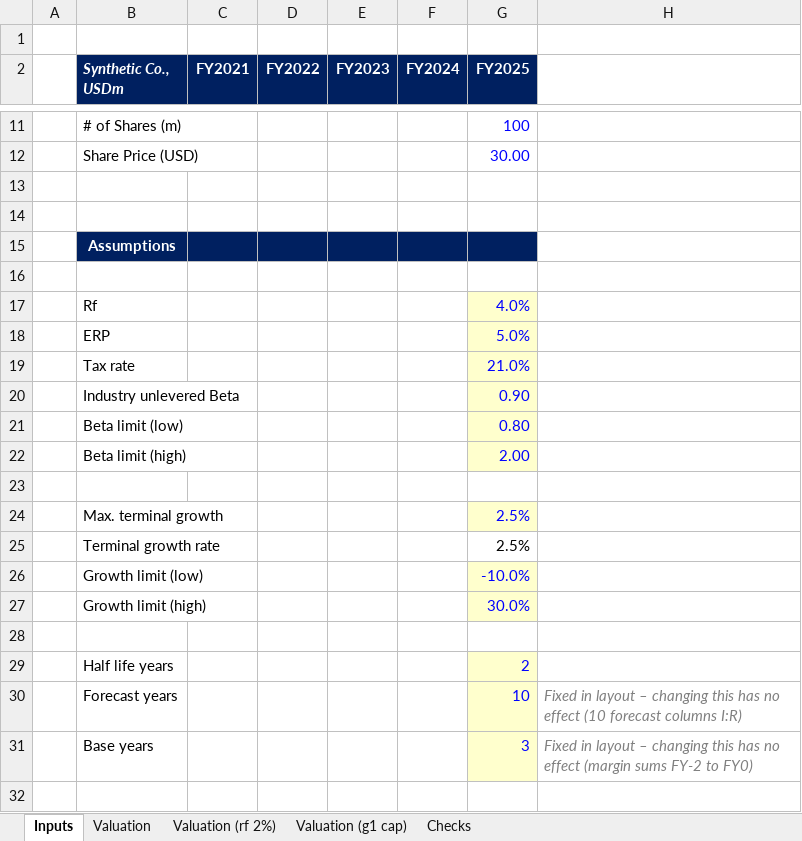
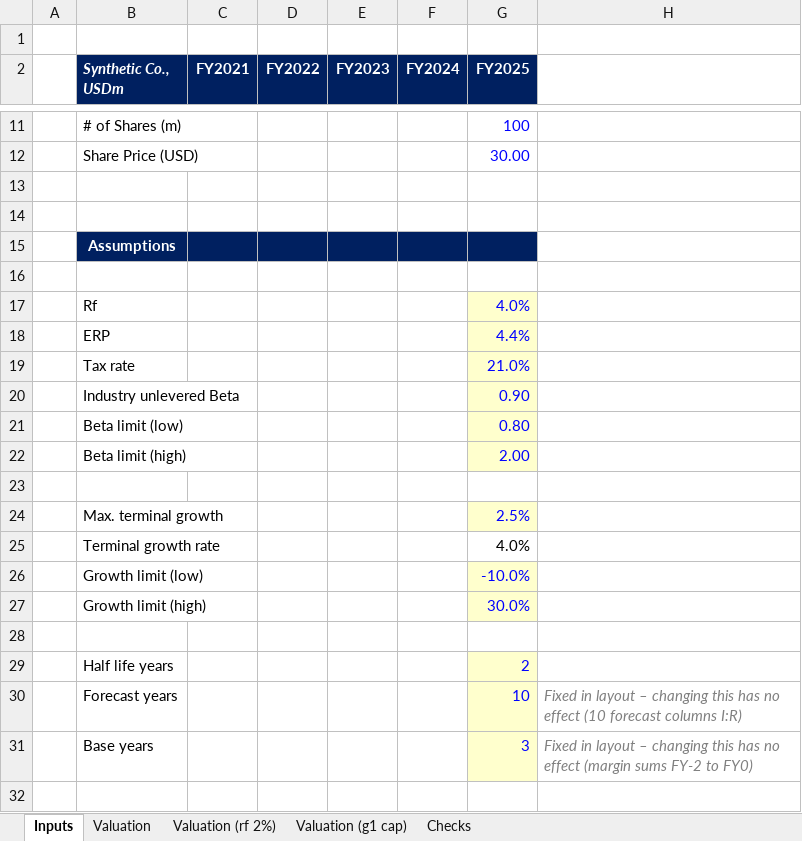
Before and after one commit to BossToGo/filing-scorecard, an Excel workbook: docs/crosscheck/valuation-crosscheck.xlsx, sheet Inputs, drawn as a sheet; only a part is shown, gaps mark what is left out; values as stored, in another font and other column widths than the file's, no borders; the diff names each change by its address in the sheet, - before the commit and + after, or states it on an @@ line.

```diff
--- a/docs/crosscheck/valuation-crosscheck.xlsx (sheet Inputs)
+++ b/docs/crosscheck/valuation-crosscheck.xlsx (sheet Inputs)
-G18 (FY2025): 5.0%
+G18 (FY2025): 4.4%
-G25 (FY2025): 2.5%
+G25 (FY2025): 4.0%
```
Also changed, not shown: sheet Valuation, sheet Valuation (g1 cap), sheet Valuation (rf 2%), sheet Checks, 6 other files.
